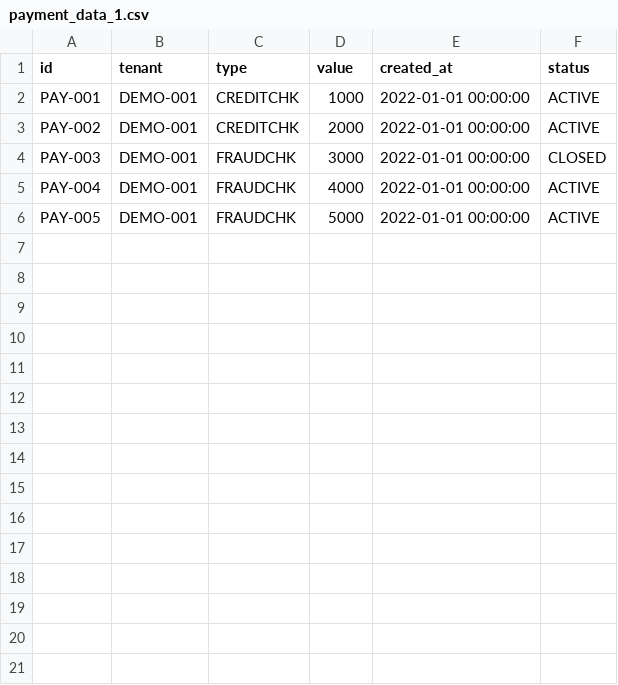
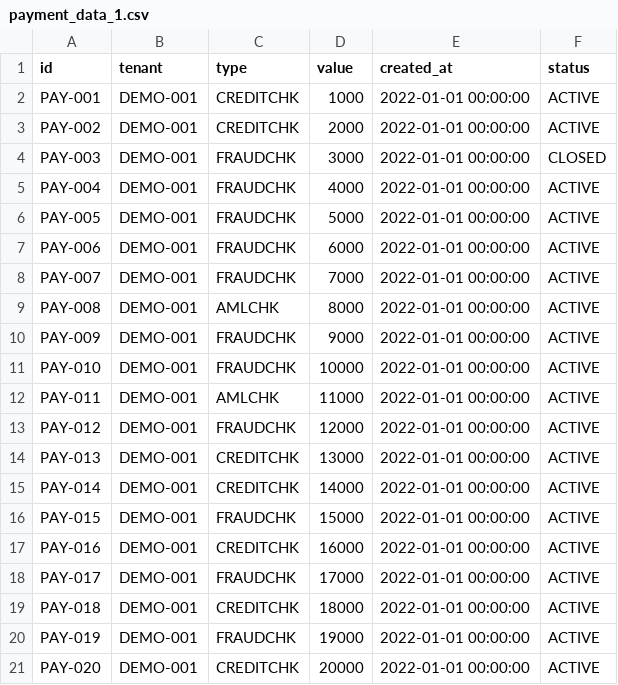
Before and after one commit to rrajesh1979/examples-elixir, a CSV file: ref_elixir/data/payments/payment_data_1.csv, drawn as a sheet; the diff names each change by its address in the sheet, - before the commit and + after, or states it on an @@ line.

```diff
--- a/ref_elixir/data/payments/payment_data_1.csv
+++ b/ref_elixir/data/payments/payment_data_1.csv
+row 7: PAY-006 | DEMO-001 | FRAUDCHK | 6000 | 2022-01-01 00:00:00 | ACTIVE
+row 8: PAY-007 | DEMO-001 | FRAUDCHK | 7000 | 2022-01-01 00:00:00 | ACTIVE
+row 9: PAY-008 | DEMO-001 | AMLCHK | 8000 | 2022-01-01 00:00:00 | ACTIVE
+row 10: PAY-009 | DEMO-001 | FRAUDCHK | 9000 | 2022-01-01 00:00:00 | ACTIVE
+row 11: PAY-010 | DEMO-001 | FRAUDCHK | 10000 | 2022-01-01 00:00:00 | ACTIVE
+row 12: PAY-011 | DEMO-001 | AMLCHK | 11000 | 2022-01-01 00:00:00 | ACTIVE
+row 13: PAY-012 | DEMO-001 | FRAUDCHK | 12000 | 2022-01-01 00:00:00 | ACTIVE
+row 14: PAY-013 | DEMO-001 | CREDITCHK | 13000 | 2022-01-01 00:00:00 | ACTIVE
+row 15: PAY-014 | DEMO-001 | CREDITCHK | 14000 | 2022-01-01 00:00:00 | ACTIVE
+row 16: PAY-015 | DEMO-001 | FRAUDCHK | 15000 | 2022-01-01 00:00:00 | ACTIVE
+row 17: PAY-016 | DEMO-001 | CREDITCHK | 16000 | 2022-01-01 00:00:00 | ACTIVE
+row 18: PAY-017 | DEMO-001 | FRAUDCHK | 17000 | 2022-01-01 00:00:00 | ACTIVE
+row 19: PAY-018 | DEMO-001 | CREDITCHK | 18000 | 2022-01-01 00:00:00 | ACTIVE
+row 20: PAY-019 | DEMO-001 | FRAUDCHK | 19000 | 2022-01-01 00:00:00 | ACTIVE
+row 21: PAY-020 | DEMO-001 | CREDITCHK | 20000 | 2022-01-01 00:00:00 | ACTIVE
```
Also changed, not shown: 8 other files.
